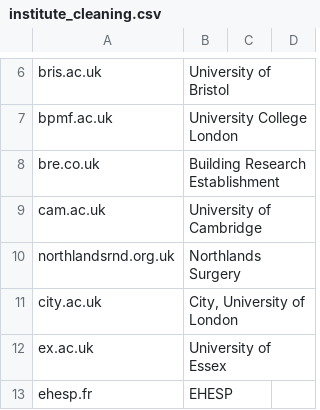
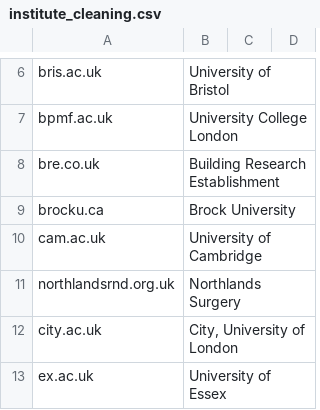
Before and after one commit to OllyButters/puma, a CSV file: config/institute_cleaning.csv, drawn as a sheet; only a part is shown, gaps mark what is left out; the shorter side is filled out with more unchanged rows; the diff names each change by its address in the sheet, - before the commit and + after, or states it on an @@ line.

Commit message:
Update institute_cleaning.csv

```diff
--- a/config/institute_cleaning.csv
+++ b/config/institute_cleaning.csv
+row 9: brocku.ca | Brock University
```
